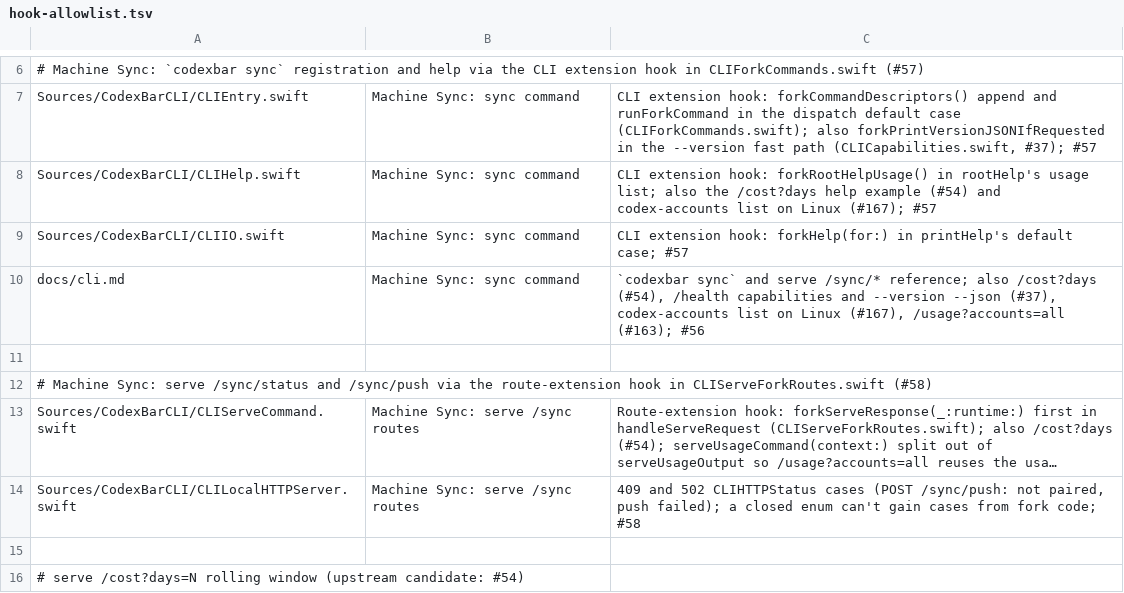
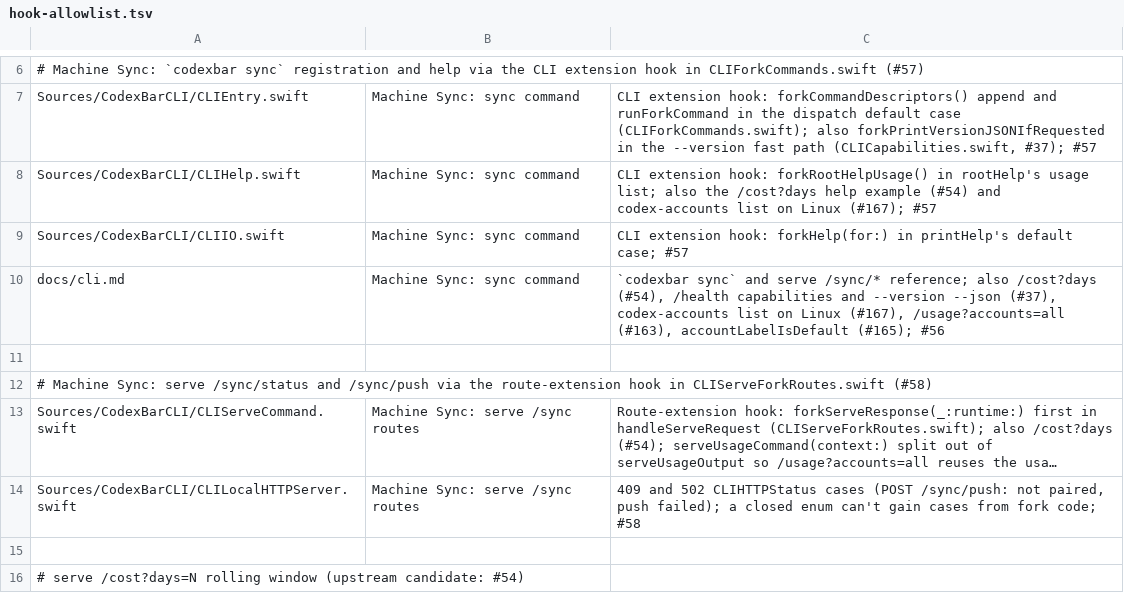
Before and after one commit to felipearosr/UsageBar, a TSV file: linux/upstream/hook-allowlist.tsv, drawn as a sheet; only a part is shown, gaps mark what is left out; long unchanged cells end in ….

```diff
--- a/linux/upstream/hook-allowlist.tsv
+++ b/linux/upstream/hook-allowlist.tsv
@@ -9,3 +9,3 @@ Sources/CodexBarCLI/CLIHelp.swift	Machine Sync: sync command	CLI extension hook:
 Sources/CodexBarCLI/CLIIO.swift	Machine Sync: sync command	CLI extension hook: forkHelp(for:) in printHelp's default case; #57
-docs/cli.md	Machine Sync: sync command	`codexbar sync` and serve /sync/* reference; also /cost?days (#54), /health capabilities and --version --json (#37), codex-accounts list on Linux (#167), /usage?accounts=all (#163); #56
+docs/cli.md	Machine Sync: sync command	`codexbar sync` and serve /sync/* reference; also /cost?days (#54), /health capabilities and --version --json (#37), codex-accounts list on Linux (#167), /usage?accounts=all (#163), accountLabelIsDefault (#165); #56
 
```
Also changed, not shown: 8 other files.
